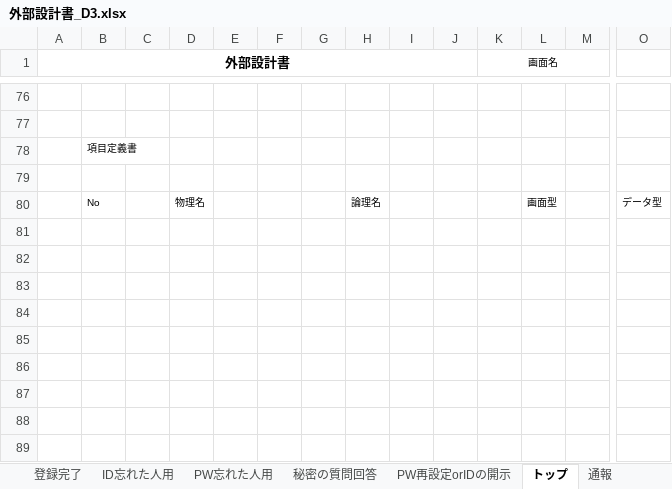
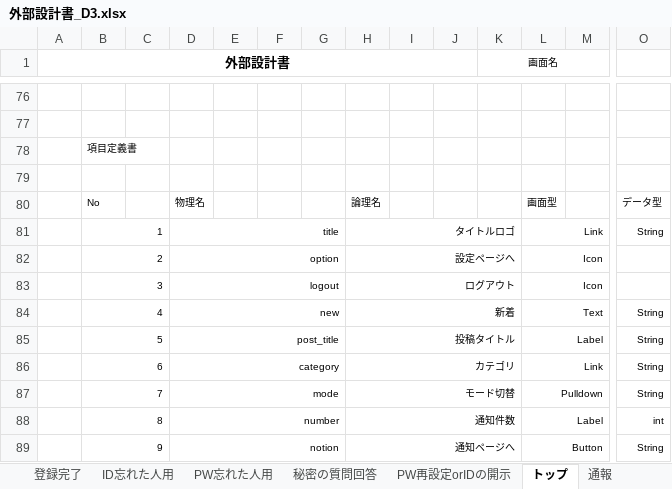
Before and after one commit to dojo2023/D-3, an Excel workbook: doc/外部設計書_D3.xlsx, sheet トップ, drawn as a sheet; only a part is shown, gaps mark what is left out; values as stored, in another font and other column widths than the file's, no borders; charts and pictures not drawn; rows hold the shown columns only; the diff names each change by its address in the sheet, - before the commit and + after, or states it on an @@ line.

```diff
--- a/doc/外部設計書_D3.xlsx (sheet トップ)
+++ b/doc/外部設計書_D3.xlsx (sheet トップ)
+row 81:  | 1 |  | title |  |  |  | タイトルロゴ |  |  |  | Link |  | String
+row 82:  | 2 |  | option |  |  |  | 設定ページへ |  |  |  | Icon
+row 83:  | 3 |  | logout |  |  |  | ログアウト |  |  |  | Icon
+row 84:  | 4 |  | new |  |  |  | 新着 |  |  |  | Text |  | String
+row 85:  | 5 |  | post_title |  |  |  | 投稿タイトル |  |  |  | Label |  | String
+row 86:  | 6 |  | category |  |  |  | カテゴリ |  |  |  | Link |  | String
+row 87:  | 7 |  | mode |  |  |  | モード切替 |  |  |  | Pulldown |  | String
+row 88:  | 8 |  | number |  |  |  | 通知件数 |  |  |  | Label |  | int
+row 89:  | 9 |  | notion |  |  |  | 通知ページへ |  |  |  | Button |  | String
```
Also changed, not shown: sheet 通報の中身, sheet 登録完了, sheet 通報, sheet PW再設定orIDの開示, sheet 秘密の質問回答, sheet ID忘れた人用, 2 more sheets, charts or pictures, doc/画面遷移図_D3.xlsx, 1 other file.
